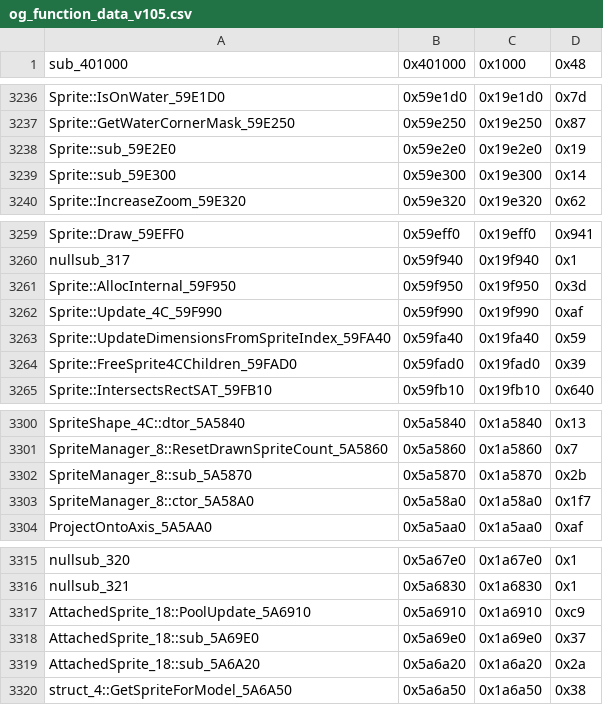
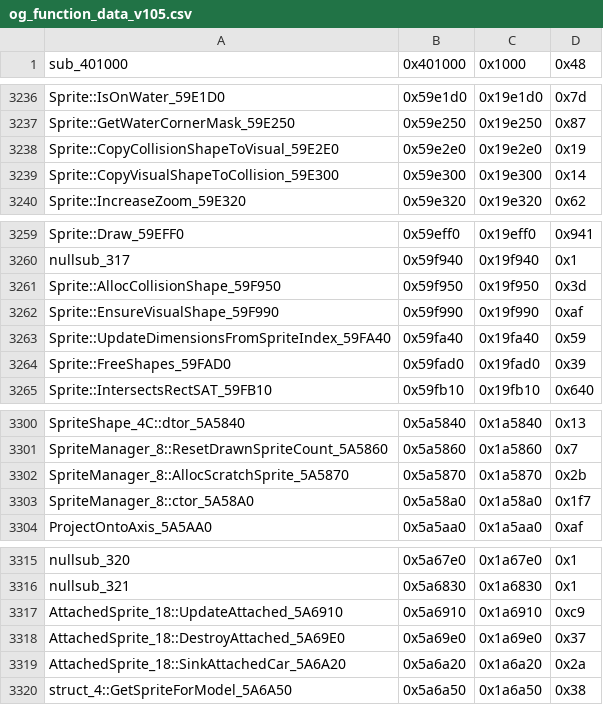
Before and after one commit to CriminalRETeam/gta2_re, a CSV file: Scripts/bin_comp/og_function_data_v105.csv, drawn as a sheet; only a part is shown, gaps mark what is left out.

```diff
--- a/Scripts/bin_comp/og_function_data_v105.csv
+++ b/Scripts/bin_comp/og_function_data_v105.csv
@@ -3237,4 +3237,4 @@ Sprite::IsOnWater_59E1D0,0x59e1d0,0x19e1d0,0x7d
 Sprite::GetWaterCornerMask_59E250,0x59e250,0x19e250,0x87
-Sprite::sub_59E2E0,0x59e2e0,0x19e2e0,0x19
-Sprite::sub_59E300,0x59e300,0x19e300,0x14
+Sprite::CopyCollisionShapeToVisual_59E2E0,0x59e2e0,0x19e2e0,0x19
+Sprite::CopyVisualShapeToCollision_59E300,0x59e300,0x19e300,0x14
 Sprite::IncreaseZoom_59E320,0x59e320,0x19e320,0x62
@@ -3260,6 +3260,6 @@ Sprite::Draw_59EFF0,0x59eff0,0x19eff0,0x941
 nullsub_317,0x59f940,0x19f940,0x1
-Sprite::AllocInternal_59F950,0x59f950,0x19f950,0x3d
-Sprite::Update_4C_59F990,0x59f990,0x19f990,0xaf
+Sprite::AllocCollisionShape_59F950,0x59f950,0x19f950,0x3d
+Sprite::EnsureVisualShape_59F990,0x59f990,0x19f990,0xaf
 Sprite::UpdateDimensionsFromSpriteIndex_59FA40,0x59fa40,0x19fa40,0x59
-Sprite::FreeSprite4CChildren_59FAD0,0x59fad0,0x19fad0,0x39
+Sprite::FreeShapes_59FAD0,0x59fad0,0x19fad0,0x39
 Sprite::IntersectsRectSAT_59FB10,0x59fb10,0x19fb10,0x640
@@ -3301,3 +3301,3 @@ SpriteShape_4C::dtor_5A5840,0x5a5840,0x1a5840,0x13
 SpriteManager_8::ResetDrawnSpriteCount_5A5860,0x5a5860,0x1a5860,0x7
-SpriteManager_8::sub_5A5870,0x5a5870,0x1a5870,0x2b
+SpriteManager_8::AllocScratchSprite_5A5870,0x5a5870,0x1a5870,0x2b
 SpriteManager_8::ctor_5A58A0,0x5a58a0,0x1a58a0,0x1f7
@@ -3316,5 +3316,5 @@ nullsub_320,0x5a67e0,0x1a67e0,0x1
 nullsub_321,0x5a6830,0x1a6830,0x1
-AttachedSprite_18::PoolUpdate_5A6910,0x5a6910,0x1a6910,0xc9
-AttachedSprite_18::sub_5A69E0,0x5a69e0,0x1a69e0,0x37
-AttachedSprite_18::sub_5A6A20,0x5a6a20,0x1a6a20,0x2a
+AttachedSprite_18::UpdateAttached_5A6910,0x5a6910,0x1a6910,0xc9
+AttachedSprite_18::DestroyAttached_5A69E0,0x5a69e0,0x1a69e0,0x37
+AttachedSprite_18::SinkAttachedCar_5A6A20,0x5a6a20,0x1a6a20,0x2a
 struct_4::GetSpriteForModel_5A6A50,0x5a6a50,0x1a6a50,0x38
```
Also changed, not shown: 33 other files.
